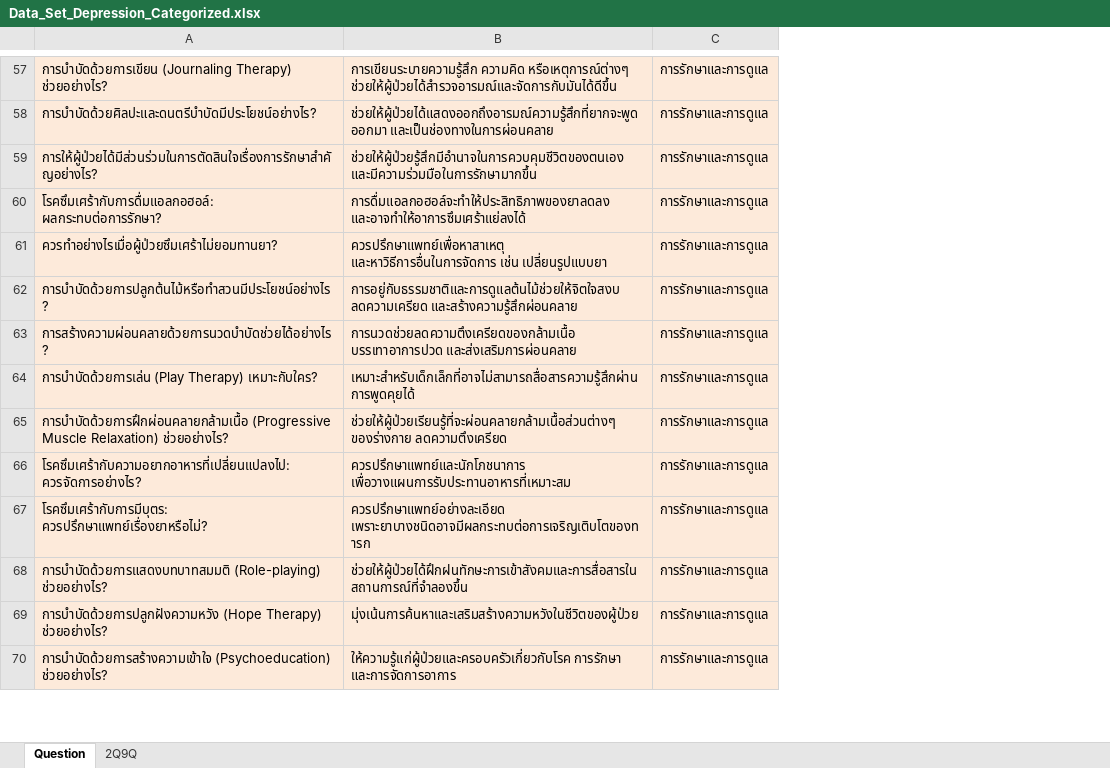
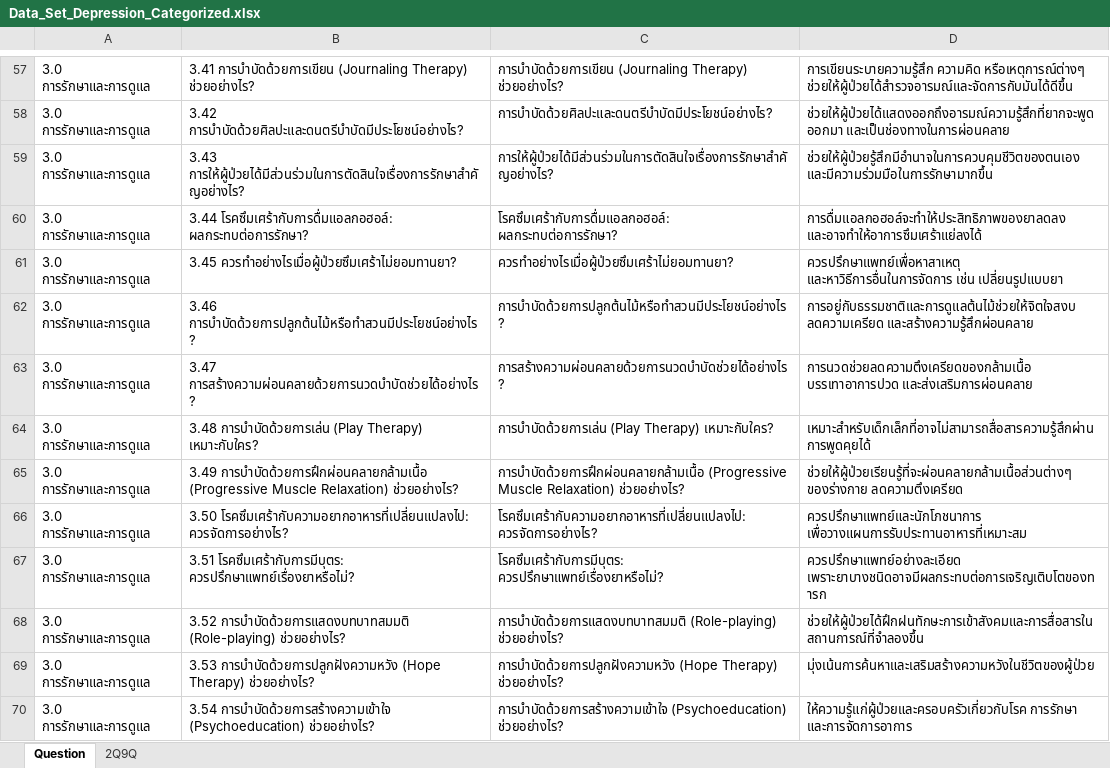
Before and after one commit to toyozaza01/NewChatbotDepression, an Excel workbook: Data_Set_Depression_Categorized.xlsx, sheet Question, drawn as a sheet; only a part is shown, gaps mark what is left out; values as stored, in another font and other column widths than the file's, no borders; removed rows and columns are numbered as before the commit, all else as after; the diff covers the shown part only; the diff names each change by its address in the sheet, - before the commit and + after, or states it on an @@ line.

```diff
--- a/Data_Set_Depression_Categorized.xlsx (sheet Question)
+++ b/Data_Set_Depression_Categorized.xlsx (sheet Question)
+column A, rows 57-70: all 3.0 การรักษาและการดูแล
+column B, rows 57-70: 3.41 การบำบัดด้วยการเขียน (Journaling Therapy) ช่วยอย่างไร? | 3.42 การบำบัดด้วยศิลปะและดนตรีบำบัดมีประโยชน์อย่างไร? | 3.43 การให้ผู้ป่วยได้มีส่วนร่วมในการตัดสินใจเรื่องการรักษาสำคัญอย่างไร? | 3.44 โรคซึมเศร้ากับการดื่มแอลกอฮอล์: ผลกระทบต่อการรักษา? | 3.45 ควรทำอย่างไรเมื่อผู้ป่วยซึมเศร้าไม่ยอมทานยา? | 3.46 การบำบัดด้วยการปลูกต้นไม้หรือทำสวนมีประโยชน์อย่างไร? | 3.47 การสร้างความผ่อนคลายด้วยการนวดบำบัดช่วยได้อย่างไร? | 3.48 การบำบัดด้วยการเล่น (Play Therapy) เหมาะกับใคร? | 3.49 การบำบัดด้วยการฝึกผ่อนคลายกล้ามเนื้อ (Progressive Muscle Relaxation) ช่วยอย่างไร? | 3.50 โรคซึมเศร้ากับความอยากอาหารที่เปลี่ยนแปลงไป: ควรจัดการอย่างไร? | 3.51 โรคซึมเศร้ากับการมีบุตร: ควรปรึกษาแพทย์เรื่องยาหรือไม่? | 3.52 การบำบัดด้วยการแสดงบทบาทสมมติ (Role-playing) ช่วยอย่างไร? | 3.53 การบำบัดด้วยการปลูกฝังความหวัง (Hope Therapy) ช่วยอย่างไร? | 3.54 การบำบัดด้วยการสร้างความเข้าใจ (Psychoeducation) ช่วยอย่างไร?
-column C, rows 57-70: all การรักษาและการดูแล
-C57:D70 fill: #FDEADA
+C57:D70 fill: none
```
Also changed, not shown: 1 added row, 1 removed row and cell formats elsewhere in this sheet, 3 other files.
